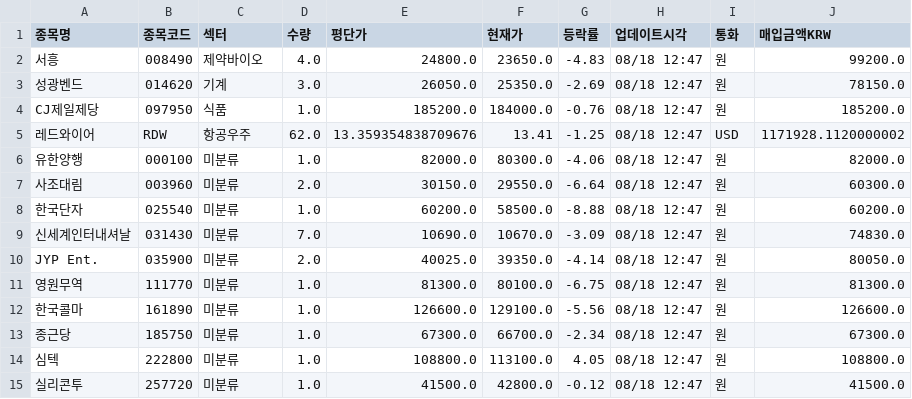
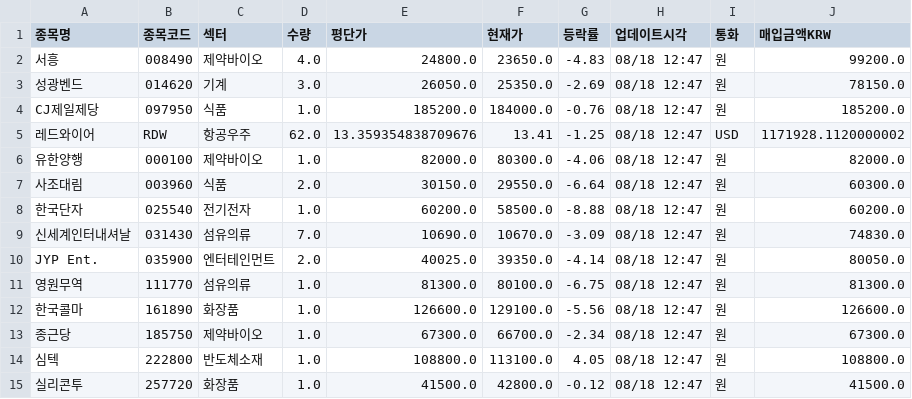
Before and after one commit to frel7022-png/Ochestration, a CSV file: portfolio_data.csv, drawn as a sheet.

```diff
--- a/portfolio_data.csv
+++ b/portfolio_data.csv
@@ -5,11 +5,11 @@ CJ제일제당,097950,식품,1.0,185200.0,184000.0,-0.76,08/18 12:47,원,185200.
 레드와이어,RDW,항공우주,62.0,13.359354838709676,13.41,-1.25,08/18 12:47,USD,1171928.1120000002
-유한양행,000100,미분류,1.0,82000.0,80300.0,-4.06,08/18 12:47,원,82000.0
-사조대림,003960,미분류,2.0,30150.0,29550.0,-6.64,08/18 12:47,원,60300.0
-한국단자,025540,미분류,1.0,60200.0,58500.0,-8.88,08/18 12:47,원,60200.0
-신세계인터내셔날,031430,미분류,7.0,10690.0,10670.0,-3.09,08/18 12:47,원,74830.0
-JYP Ent.,035900,미분류,2.0,40025.0,39350.0,-4.14,08/18 12:47,원,80050.0
-영원무역,111770,미분류,1.0,81300.0,80100.0,-6.75,08/18 12:47,원,81300.0
-한국콜마,161890,미분류,1.0,126600.0,129100.0,-5.56,08/18 12:47,원,126600.0
-종근당,185750,미분류,1.0,67300.0,66700.0,-2.34,08/18 12:47,원,67300.0
-심텍,222800,미분류,1.0,108800.0,113100.0,4.05,08/18 12:47,원,108800.0
-실리콘투,257720,미분류,1.0,41500.0,42800.0,-0.12,08/18 12:47,원,41500.0
+유한양행,000100,제약바이오,1.0,82000.0,80300.0,-4.06,08/18 12:47,원,82000.0
+사조대림,003960,식품,2.0,30150.0,29550.0,-6.64,08/18 12:47,원,60300.0
+한국단자,025540,전기전자,1.0,60200.0,58500.0,-8.88,08/18 12:47,원,60200.0
+신세계인터내셔날,031430,섬유의류,7.0,10690.0,10670.0,-3.09,08/18 12:47,원,74830.0
+JYP Ent.,035900,엔터테인먼트,2.0,40025.0,39350.0,-4.14,08/18 12:47,원,80050.0
+영원무역,111770,섬유의류,1.0,81300.0,80100.0,-6.75,08/18 12:47,원,81300.0
+한국콜마,161890,화장품,1.0,126600.0,129100.0,-5.56,08/18 12:47,원,126600.0
+종근당,185750,제약바이오,1.0,67300.0,66700.0,-2.34,08/18 12:47,원,67300.0
+심텍,222800,반도체소재,1.0,108800.0,113100.0,4.05,08/18 12:47,원,108800.0
+실리콘투,257720,화장품,1.0,41500.0,42800.0,-0.12,08/18 12:47,원,41500.0
```
Also changed, not shown: 1 other file.
